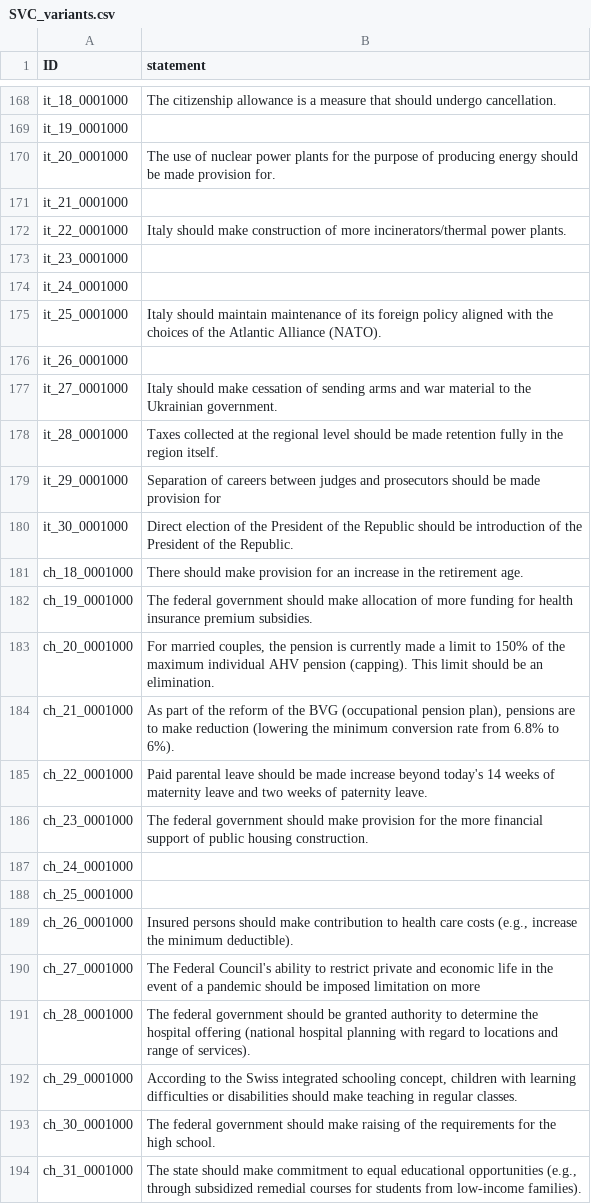
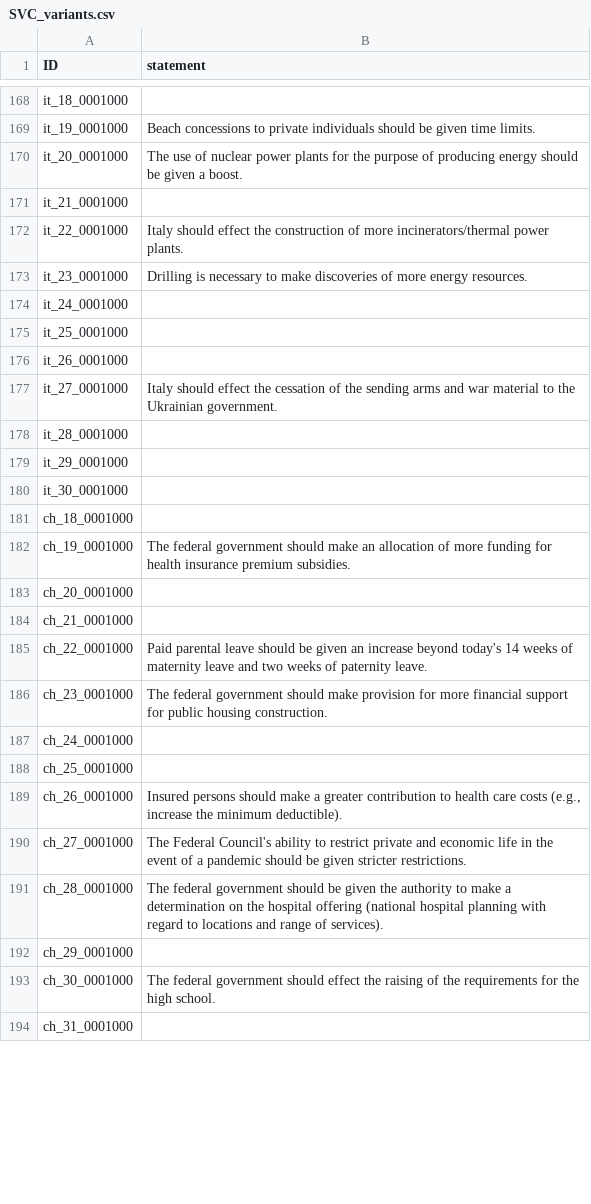
Before and after one commit to nobody294/huangln, a CSV file: data/SVC_variants.csv, drawn as a sheet; only a part is shown, gaps mark what is left out; the diff covers the shown part only; the diff names each change by its address in the sheet, - before the commit and + after, or states it on an @@ line.

```diff
--- a/data/SVC_variants.csv
+++ b/data/SVC_variants.csv
-B168 (statement): The citizenship allowance is a measure that should undergo cancellation.
+B168 (statement): (empty)
-B169 (statement): (empty)
+B169 (statement): Beach concessions to private individuals should be given time limits.
-B170 (statement): …should be made provision for.
+B170 (statement): …should be given a boost.
-B172 (statement): Italy should make construction of…
+B172 (statement): Italy should effect the construction of…
-B173 (statement): (empty)
+B173 (statement): Drilling is necessary to make discoveries of more energy resources.
-B175 (statement): Italy should maintain maintenance of its foreign policy aligned with the choices of the Atlantic Alliance (NATO).
+B175 (statement): (empty)
-B177 (statement): Italy should make cessation of sending arms…
+B177 (statement): Italy should effect the cessation of the sending arms…
-B178 (statement): Taxes collected at the regional level should be made retention fully in the region itself.
+B178 (statement): (empty)
-B179 (statement): Separation of careers between judges and prosecutors should be made provision for
+B179 (statement): (empty)
-B180 (statement): Direct election of the President of the Republic should be introduction of the President of the Republic.
+B180 (statement): (empty)
-B181 (statement): There should make provision for an increase in the retirement age.
+B181 (statement): (empty)
-B182 (statement): …should make allocation of…
+B182 (statement): …should make an allocation of…
-B183 (statement): For married couples, the pension is currently made a limit to 150% of the maximum individual AHV pension (capping). This limit should be an elimination.
+B183 (statement): (empty)
-B184 (statement): As part of the reform of the BVG (occupational pension plan), pensions are to make reduction (lowering the minimum conversion rate from 6.8% to 6%).
+B184 (statement): (empty)
-B185 (statement): …should be made increase beyond…
+B185 (statement): …should be given an increase beyond…
-B186 (statement): …provision for the more financial support of public housing…
+B186 (statement): …provision for more financial support for public housing…
-B189 (statement): …should make contribution to…
+B189 (statement): …should make a greater contribution to…
-B190 (statement): …should be imposed limitation on more
+B190 (statement): …should be given stricter restrictions.
-B191 (statement): …should be granted authority to determine the hospital…
+B191 (statement): …should be given the authority to make a determination on the hospital…
-B192 (statement): According to the Swiss integrated schooling concept, children with learning difficulties or disabilities should make teaching in regular classes.
+B192 (statement): (empty)
-B193 (statement): …government should make raising of…
+B193 (statement): …government should effect the raising of…
-B194 (statement): The state should make commitment to equal educational opportunities (e.g., through subsidized remedial courses for students from low-income families).
+B194 (statement): (empty)
```
Also changed, not shown: 29 edited cells elsewhere in this file.
